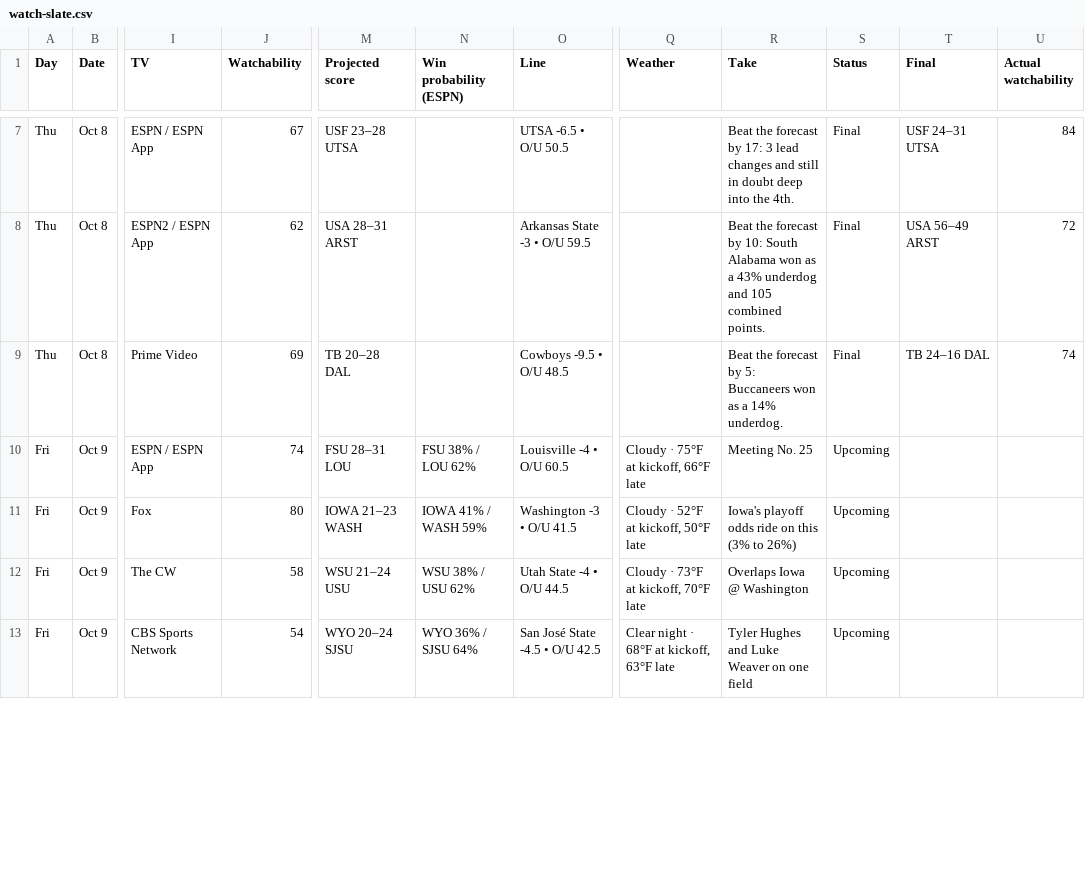
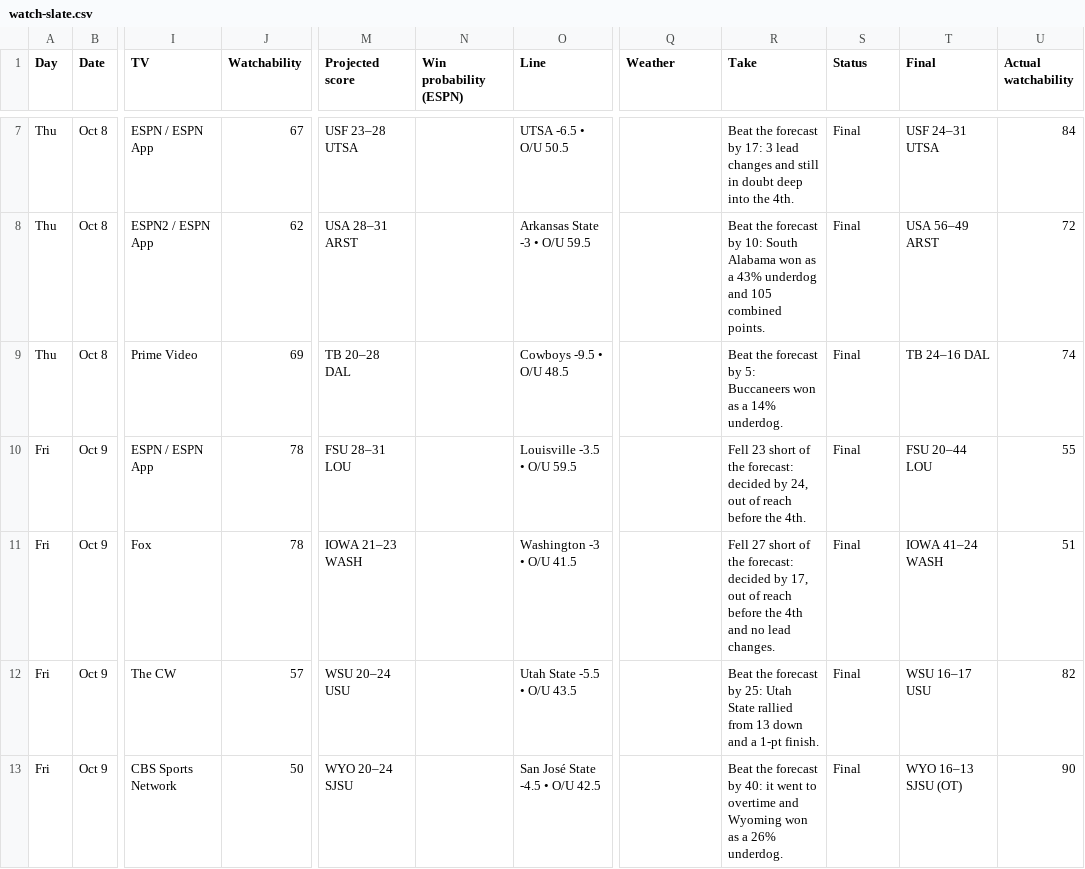
Before and after one commit to denegrijustin/football-watchability, a CSV file: public/exports/watch-slate.csv, drawn as a sheet; only a part is shown, gaps mark what is left out; the diff covers the shown part only; the diff names each change by its address in the sheet, - before the commit and + after, or states it on an @@ line.

```diff
--- a/public/exports/watch-slate.csv
+++ b/public/exports/watch-slate.csv
-J10 (Watchability): 74
+J10 (Watchability): 78
-N10 (Win probability (ESPN)): FSU 38% / LOU 62%
+N10 (Win probability (ESPN)): (empty)
-O10 (Line): Louisville -4 • O/U 60.5
+O10 (Line): Louisville -3.5 • O/U 59.5
-Q10 (Weather): Cloudy · 75°F at kickoff, 66°F late
+Q10 (Weather): (empty)
-R10 (Take): Meeting No. 25
+R10 (Take): Fell 23 short of the forecast: decided by 24, out of reach before the 4th.
-S10:S13 (Status): Upcoming
+S10:S13 (Status): Final
-T10 (Final): (empty)
+T10 (Final): FSU 20–44 LOU
-U10 (Actual watchability): (empty)
+U10 (Actual watchability): 55
-J11 (Watchability): 80
+J11 (Watchability): 78
-N11 (Win probability (ESPN)): IOWA 41% / WASH 59%
+N11 (Win probability (ESPN)): (empty)
-Q11 (Weather): Cloudy · 52°F at kickoff, 50°F late
+Q11 (Weather): (empty)
-R11 (Take): Iowa's playoff odds ride on this (3% to 26%)
+R11 (Take): Fell 27 short of the forecast: decided by 17, out of reach before the 4th and no lead changes.
-T11 (Final): (empty)
+T11 (Final): IOWA 41–24 WASH
-U11 (Actual watchability): (empty)
+U11 (Actual watchability): 51
-J12 (Watchability): 58
+J12 (Watchability): 57
-M12 (Projected score): WSU 21–24 USU
+M12 (Projected score): WSU 20–24 USU
-N12 (Win probability (ESPN)): WSU 38% / USU 62%
+N12 (Win probability (ESPN)): (empty)
-O12 (Line): Utah State -4 • O/U 44.5
+O12 (Line): Utah State -5.5 • O/U 43.5
-Q12 (Weather): Cloudy · 73°F at kickoff, 70°F late
+Q12 (Weather): (empty)
-R12 (Take): Overlaps Iowa @ Washington
+R12 (Take): Beat the forecast by 25: Utah State rallied from 13 down and a 1-pt finish.
-T12 (Final): (empty)
+T12 (Final): WSU 16–17 USU
-U12 (Actual watchability): (empty)
+U12 (Actual watchability): 82
-J13 (Watchability): 54
+J13 (Watchability): 50
-N13 (Win probability (ESPN)): WYO 36% / SJSU 64%
+N13 (Win probability (ESPN)): (empty)
-Q13 (Weather): Clear night · 68°F at kickoff, 63°F late
+Q13 (Weather): (empty)
-R13 (Take): Tyler Hughes and Luke Weaver on one field
+R13 (Take): Beat the forecast by 40: it went to overtime and Wyoming won as a 26% underdog.
-T13 (Final): (empty)
+T13 (Final): WYO 16–13 SJSU (OT)
-U13 (Actual watchability): (empty)
+U13 (Actual watchability): 90
```
Also changed, not shown: 1 added row, 1 removed row and 69 edited cells elsewhere in this file, 10 other files.
